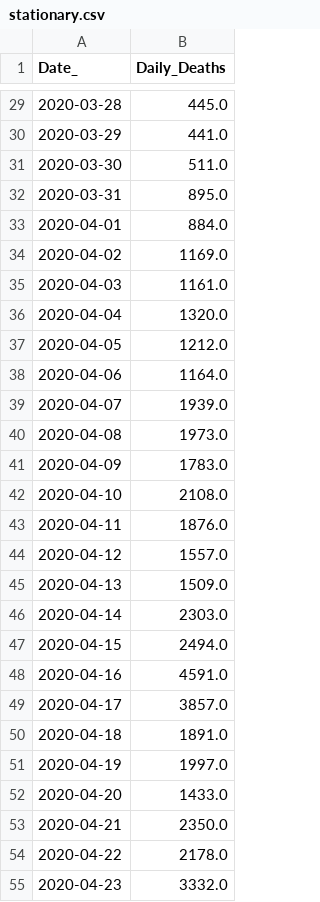
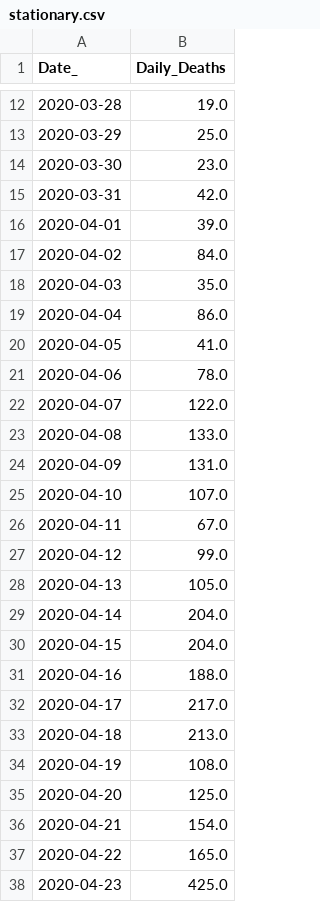
Before and after one commit to LindsayMoir/arima, a CSV file: data/stationary.csv, drawn as a sheet; only a part is shown, gaps mark what is left out; the diff covers the shown part only.

```diff
--- a/data/stationary.csv
+++ b/data/stationary.csv
@@ -29,27 +12,27 @@ Date_,Daily_Deaths
-2020-03-28,445.0
-2020-03-29,441.0
-2020-03-30,511.0
-2020-03-31,895.0
-2020-04-01,884.0
-2020-04-02,1169.0
-2020-04-03,1161.0
-2020-04-04,1320.0
-2020-04-05,1212.0
-2020-04-06,1164.0
-2020-04-07,1939.0
-2020-04-08,1973.0
-2020-04-09,1783.0
-2020-04-10,2108.0
-2020-04-11,1876.0
-2020-04-12,1557.0
-2020-04-13,1509.0
-2020-04-14,2303.0
-2020-04-15,2494.0
-2020-04-16,4591.0
-2020-04-17,3857.0
-2020-04-18,1891.0
-2020-04-19,1997.0
-2020-04-20,1433.0
-2020-04-21,2350.0
-2020-04-22,2178.0
-2020-04-23,3332.0
+2020-03-28,19.0
+2020-03-29,25.0
+2020-03-30,23.0
+2020-03-31,42.0
+2020-04-01,39.0
+2020-04-02,84.0
+2020-04-03,35.0
+2020-04-04,86.0
+2020-04-05,41.0
+2020-04-06,78.0
+2020-04-07,122.0
+2020-04-08,133.0
+2020-04-09,131.0
+2020-04-10,107.0
+2020-04-11,67.0
+2020-04-12,99.0
+2020-04-13,105.0
+2020-04-14,204.0
+2020-04-15,204.0
+2020-04-16,188.0
+2020-04-17,217.0
+2020-04-18,213.0
+2020-04-19,108.0
+2020-04-20,125.0
+2020-04-21,154.0
+2020-04-22,165.0
+2020-04-23,425.0
```
Also changed, not shown: 15 added rows, 17 removed rows and 49 edited cells elsewhere in this file, df.csv, 13 other files.
